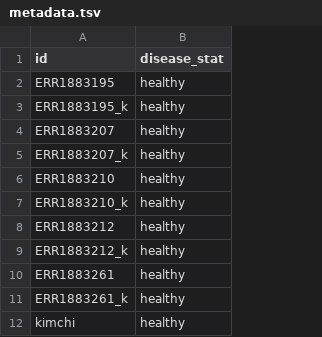
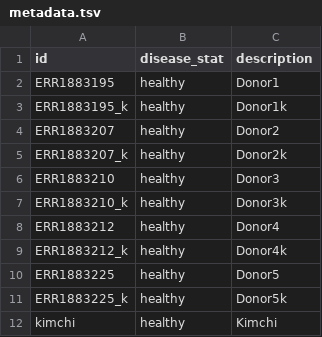
Before and after one commit to SchuShoe/File_merge, a TSV file: kimchi/metadata.tsv, drawn as a sheet; the diff names each change by its address in the sheet, - before the commit and + after, or states it on an @@ line.

Commit message:
Update metadata.tsv

```diff
--- a/kimchi/metadata.tsv
+++ b/kimchi/metadata.tsv
+column C (description), rows 2-12: Donor1 | Donor1k | Donor2 | Donor2k | Donor3 | Donor3k | Donor4 | Donor4k | Donor5 | Donor5k | Kimchi
-A10 (id): ERR1883261
+A10 (id): ERR1883225
-A11 (id): ERR1883261_k
+A11 (id): ERR1883225_k
```
